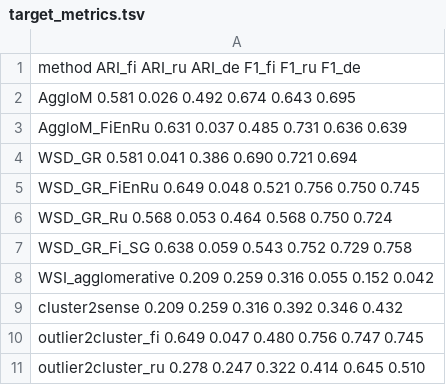
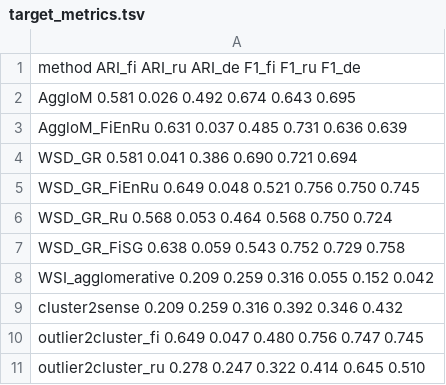
Before and after one commit to deniskokosss/deepchange_at_axolotl, a TSV file: code/target_metrics.tsv, drawn as a sheet.

```diff
--- a/code/target_metrics.tsv
+++ b/code/target_metrics.tsv
@@ -6,3 +6,3 @@ WSD_GR_FiEnRu        0.649   0.048   0.521  0.756  0.750  0.745
 WSD_GR_Ru            0.568   0.053   0.464  0.568  0.750  0.724
-WSD_GR_Fi_SG         0.638   0.059   0.543  0.752  0.729  0.758
+WSD_GR_FiSG         0.638   0.059   0.543  0.752  0.729  0.758
 WSI_agglomerative    0.209   0.259   0.316  0.055  0.152  0.042
```
Also changed, not shown: 8 other files.
